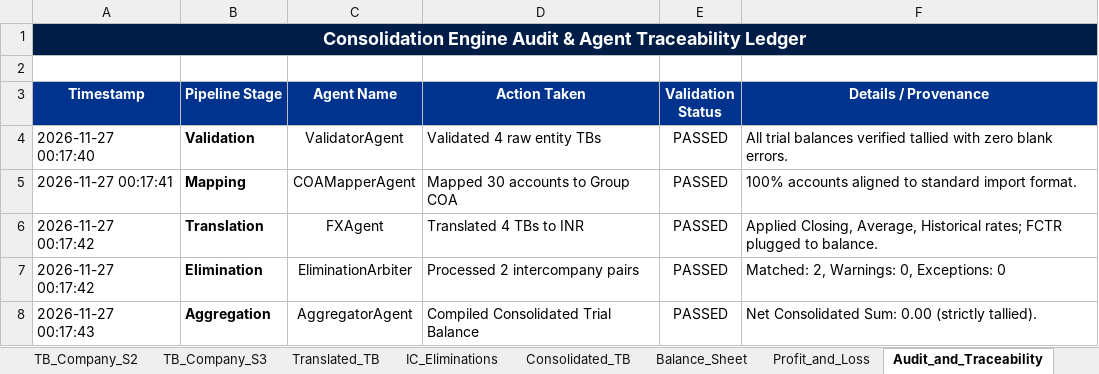
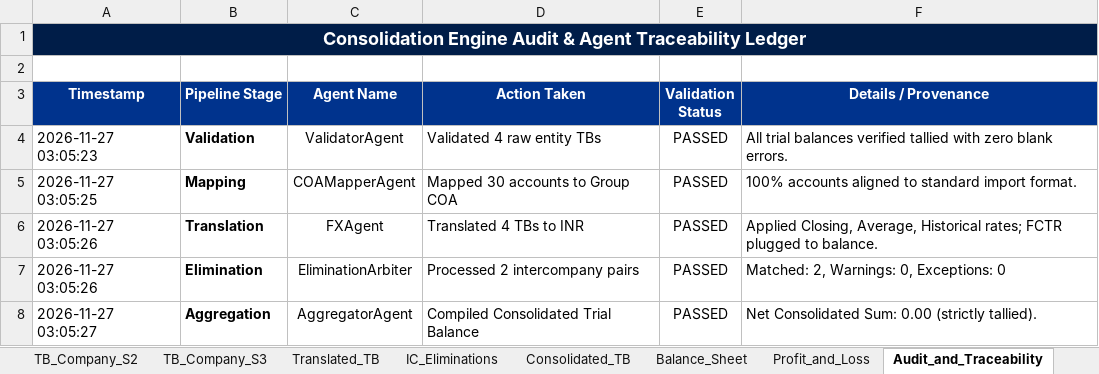
Before and after one commit to ayushyuvraj/FS-Conso, an Excel workbook: outputs/Consolidated_Financial_Statements.xlsx, sheet Audit_and_Traceability, drawn as a sheet; values as stored, in another font and other column widths than the file's, no borders; the diff names each change by its address in the sheet, - before the commit and + after, or states it on an @@ line.

```diff
--- a/outputs/Consolidated_Financial_Statements.xlsx (sheet Audit_and_Traceability)
+++ b/outputs/Consolidated_Financial_Statements.xlsx (sheet Audit_and_Traceability)
-A4 (Timestamp): 2026-11-27 00:17:40
+A4 (Timestamp): 2026-11-27 03:05:23
-A5 (Timestamp): 2026-11-27 00:17:41
+A5 (Timestamp): 2026-11-27 03:05:25
-A6:A7 (Timestamp): 2026-11-27 00:17:42
+A6:A7 (Timestamp): 2026-11-27 03:05:26
-A8 (Timestamp): 2026-11-27 00:17:43
+A8 (Timestamp): 2026-11-27 03:05:27
```
Also changed, not shown: sheet Consolidated_TB, 12 other files.
